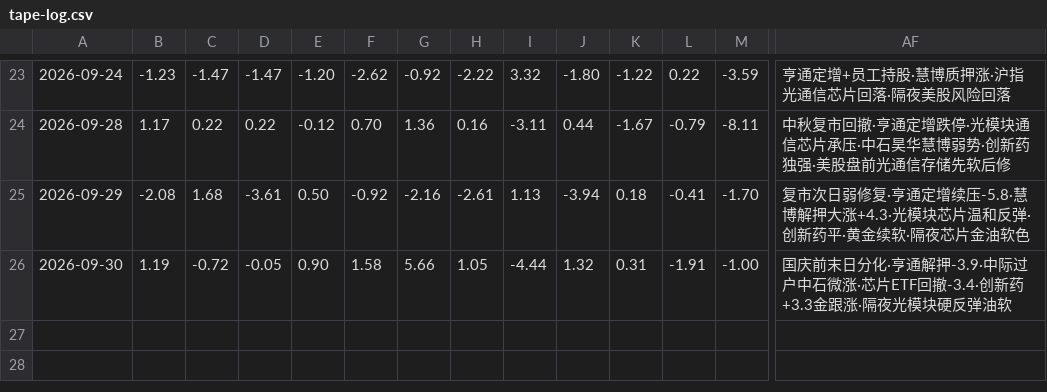
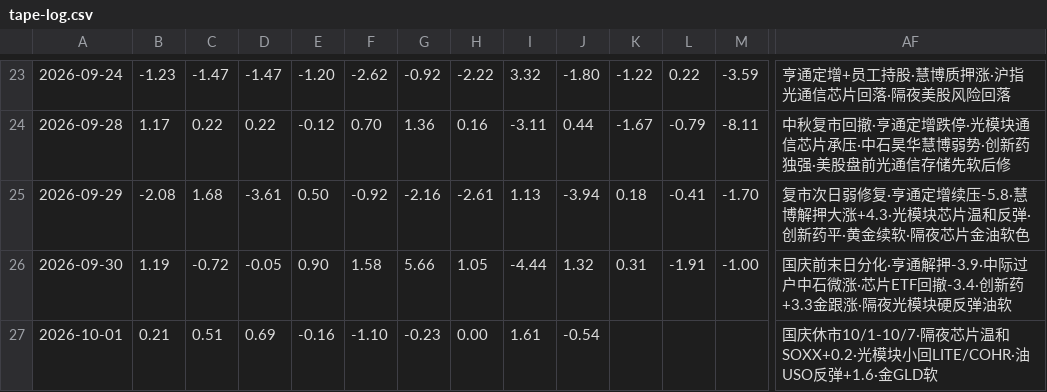
Before and after one commit to bruceleeETH/grok188, a CSV file: tape-log.csv, drawn as a sheet; only a part is shown, gaps mark what is left out; rows hold the shown columns only; the diff names each change by its address in the sheet, - before the commit and + after, or states it on an @@ line.

Commit message:
tape-log.csv: stub 2026-10-01 overnight from Wed 9/30 US RTH (国庆休市)

```diff
--- a/tape-log.csv
+++ b/tape-log.csv
+row 27: 2026-10-01 | 0.21 | 0.51 | 0.69 | -0.16 | -1.10 | -0.23 | 0.00 | 1.61 | -0.54 |  |  |  | 国庆休市10/1-10/7·隔夜芯片温和SOXX+0.2·光模块小回LITE/COHR·油USO反弹+1.6·金GLD软
```
